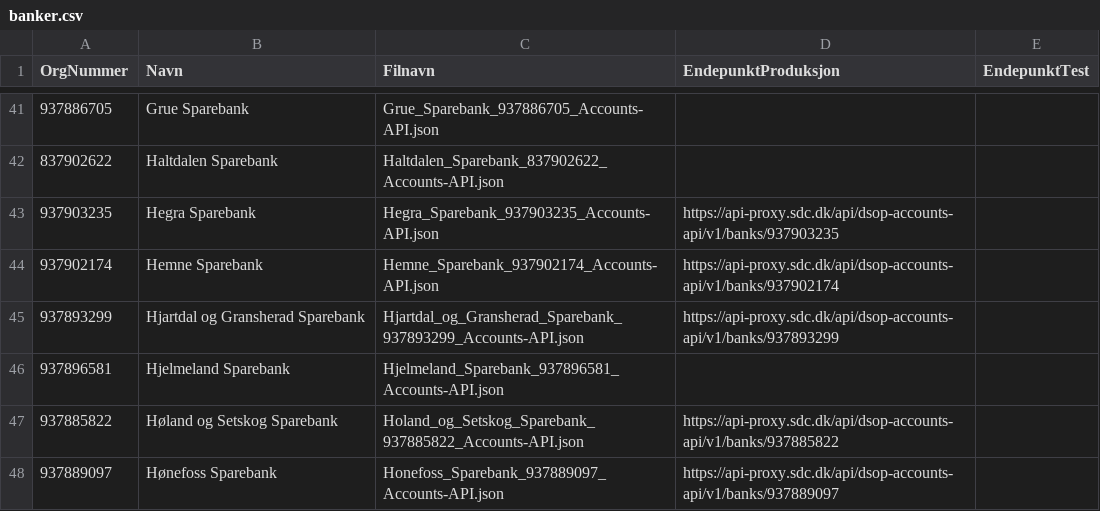
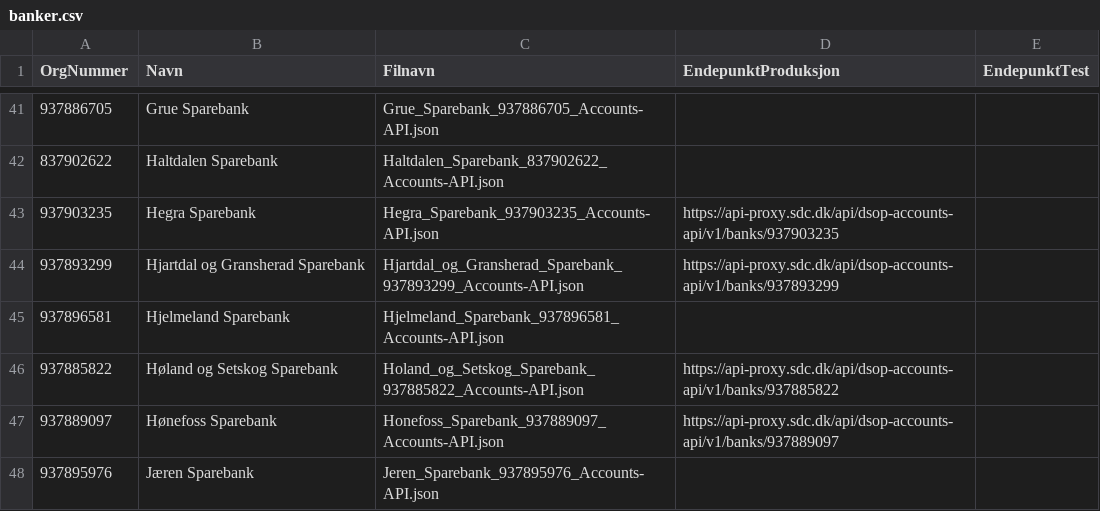
Before and after one commit to Informasjonsforvaltning/dsop-api-spesifikasjoner, a CSV file: banker.csv, drawn as a sheet; only a part is shown, gaps mark what is left out; the shorter side is filled out with more unchanged rows; the diff covers the shown part only; the diff names each change by its address in the sheet, - before the commit and + after, or states it on an @@ line.

```diff
--- a/banker.csv
+++ b/banker.csv
-row 44: 937902174 | Hemne Sparebank | Hemne_Sparebank_937902174_Accounts-API.json | https://api-proxy.sdc.dk/api/dsop-accounts-api/v1/banks/937902174
```
Also changed, not shown: 7 removed rows elsewhere in this file, 1 other file.
